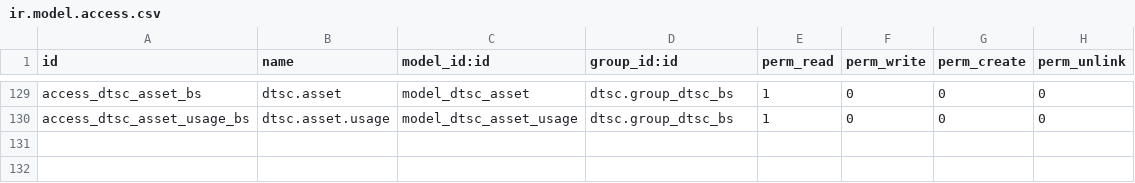
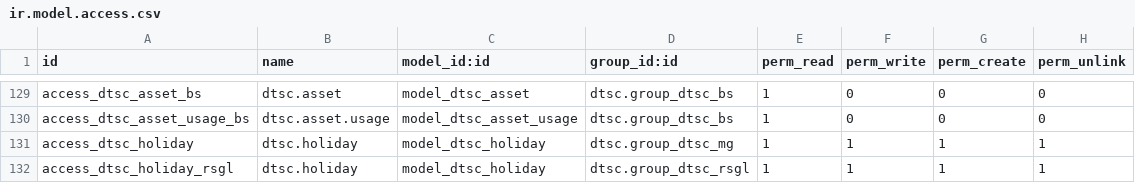
Before and after one commit to gitwbr/odoo_server, a CSV file: custom-addons/dtsc/security/ir.model.access.csv, drawn as a sheet; only a part is shown, gaps mark what is left out.

```diff
--- a/custom-addons/dtsc/security/ir.model.access.csv
+++ b/custom-addons/dtsc/security/ir.model.access.csv
@@ -130 +130,3 @@ access_dtsc_asset_bs,dtsc.asset,model_dtsc_asset,dtsc.group_dtsc_bs,1,0,0,0
 access_dtsc_asset_usage_bs,dtsc.asset.usage,model_dtsc_asset_usage,dtsc.group_dtsc_bs,1,0,0,0
+access_dtsc_holiday,dtsc.holiday,model_dtsc_holiday,dtsc.group_dtsc_mg,1,1,1,1
+access_dtsc_holiday_rsgl,dtsc.holiday,model_dtsc_holiday,dtsc.group_dtsc_rsgl,1,1,1,1
```
Also changed, not shown: 17 other files.
